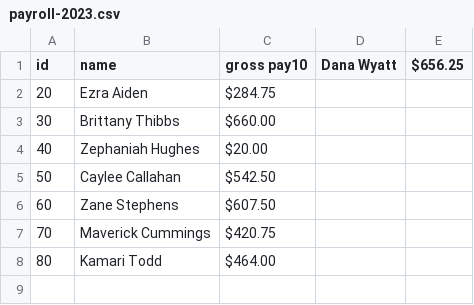
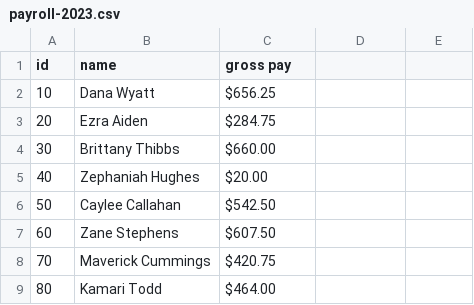
Before and after one commit to TumeloM71/java-development, a CSV file: workbook-3/Mod01/PayrollCalculator/payroll-2023.csv, drawn as a sheet.

```diff
--- a/workbook-3/Mod01/PayrollCalculator/payroll-2023.csv
+++ b/workbook-3/Mod01/PayrollCalculator/payroll-2023.csv
@@ -1,2 +1,3 @@
-id|name|gross pay10|Dana Wyatt|$656.25
+id|name|gross pay
+10|Dana Wyatt|$656.25
 20|Ezra Aiden|$284.75
```
Also changed, not shown: workbook-3/Mod01/PayrollCalculator/payroll-2024.csv, 3 other files.
